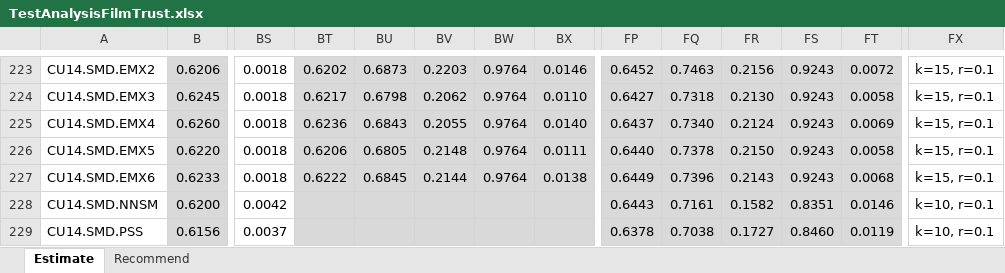
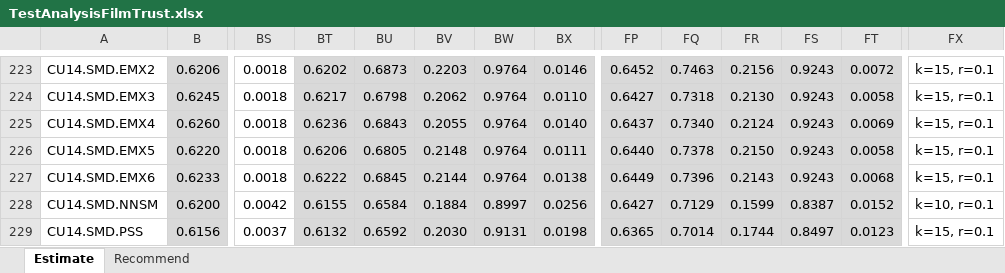
Before and after one commit to locnguyenacademic/sim, an Excel workbook: 4_testing/neighborcf/filmtrust/2022.05.19-big/TestAnalysisFilmTrust.xlsx, sheet Estimate, drawn as a sheet; only a part is shown, gaps mark what is left out; values as stored, in another font and other column widths than the file's, no borders; the diff covers the shown part only; the diff names each change by its address in the sheet, - before the commit and + after, or states it on an @@ line.

```diff
--- a/4_testing/neighborcf/filmtrust/2022.05.19-big/TestAnalysisFilmTrust.xlsx (sheet Estimate)
+++ b/4_testing/neighborcf/filmtrust/2022.05.19-big/TestAnalysisFilmTrust.xlsx (sheet Estimate)
-BT228: (empty)
+BT228: 0.6155
-BU228: (empty)
+BU228: 0.6584
-BV228: (empty)
+BV228: 0.1884
-BW228: (empty)
+BW228: 0.8997
-BX228: (empty)
+BX228: 0.0256
-FP228: 0.6443
+FP228: 0.6427
-FQ228: 0.7161
+FQ228: 0.7129
-FR228: 0.1582
+FR228: 0.1599
-FS228: 0.8351
+FS228: 0.8387
-FT228: 0.0146
+FT228: 0.0152
-BT229: (empty)
+BT229: 0.6132
-BU229: (empty)
+BU229: 0.6592
-BV229: (empty)
+BV229: 0.2030
-BW229: (empty)
+BW229: 0.9131
-BX229: (empty)
+BX229: 0.0198
-FP229: 0.6378
+FP229: 0.6365
-FQ229: 0.7038
+FQ229: 0.7014
-FR229: 0.1727
+FR229: 0.1744
-FS229: 0.8460
+FS229: 0.8497
-FT229: 0.0119
+FT229: 0.0123
-FX229: k=10, r=0.1
+FX229: k=15, r=0.1
```
Also changed, not shown: 32 edited cells elsewhere in this sheet, sheet Recommend, 4_testing/neighborcf/movielens/2022.05.19-big/TestAnalysisMovielens.xlsx, 10 other files.
